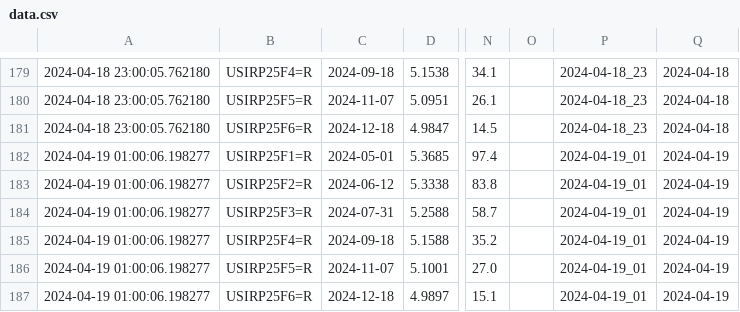
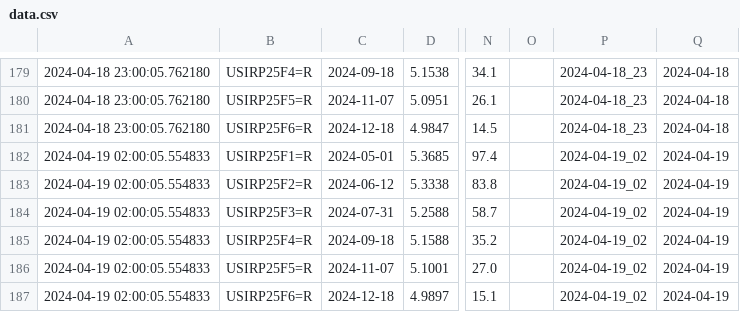
Before and after one commit to etq-quant/irpr-dashboard, a CSV file: data/data.csv, drawn as a sheet; only a part is shown, gaps mark what is left out; the diff names each change by its address in the sheet, - before the commit and + after, or states it on an @@ line.

```diff
--- a/data/data.csv
+++ b/data/data.csv
-A182:A187: 2024-04-19 01:00:06.198277
+A182:A187: 2024-04-19 02:00:05.554833
-P182:P187: 2024-04-19_01
+P182:P187: 2024-04-19_02
```
Also changed, not shown: data/ldata.csv, 1 other file.
